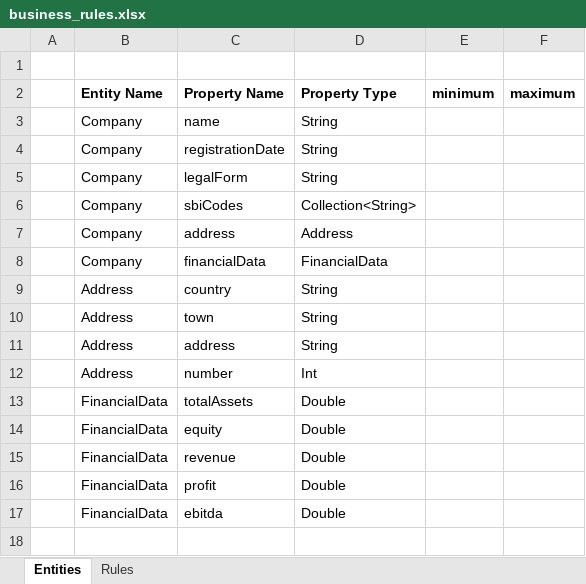
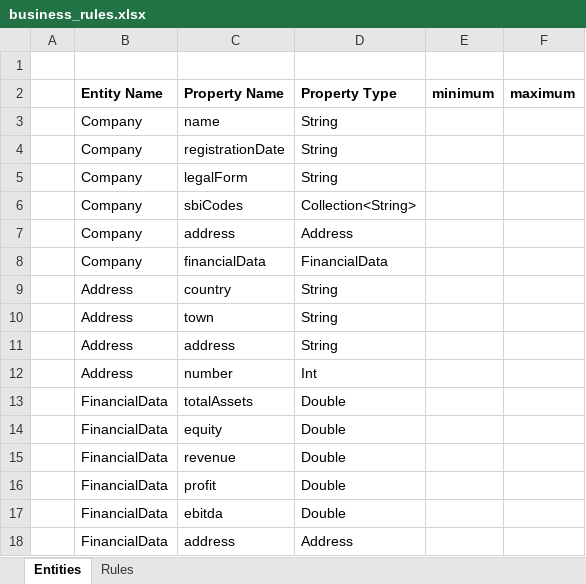
Before and after one commit to janosdobi/rule-engine, an Excel workbook: business_rules.xlsx, sheet Entities, drawn as a sheet; values as stored, in another font and other column widths than the file's, no borders; the diff names each change by its address in the sheet, - before the commit and + after, or states it on an @@ line.

Commit message:
feat: inline entity hierarchy on event

```diff
--- a/business_rules.xlsx (sheet Entities)
+++ b/business_rules.xlsx (sheet Entities)
+row 18:  | FinancialData | address | Address
```
Also changed, not shown: 6 other files.
